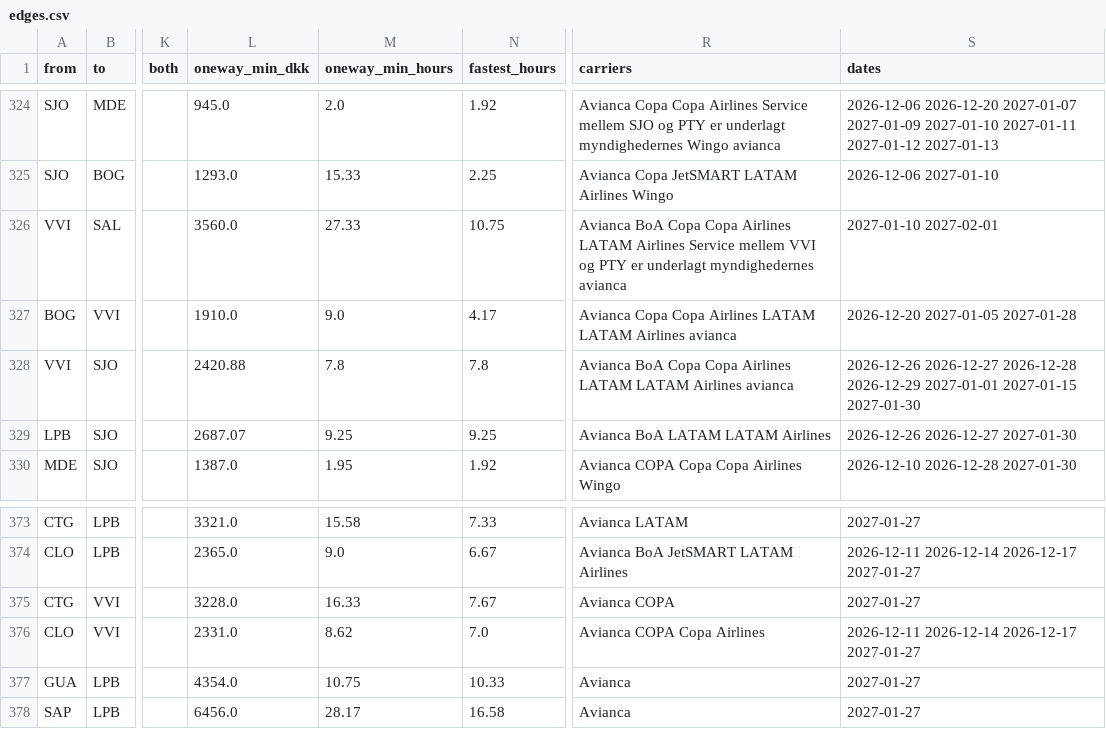
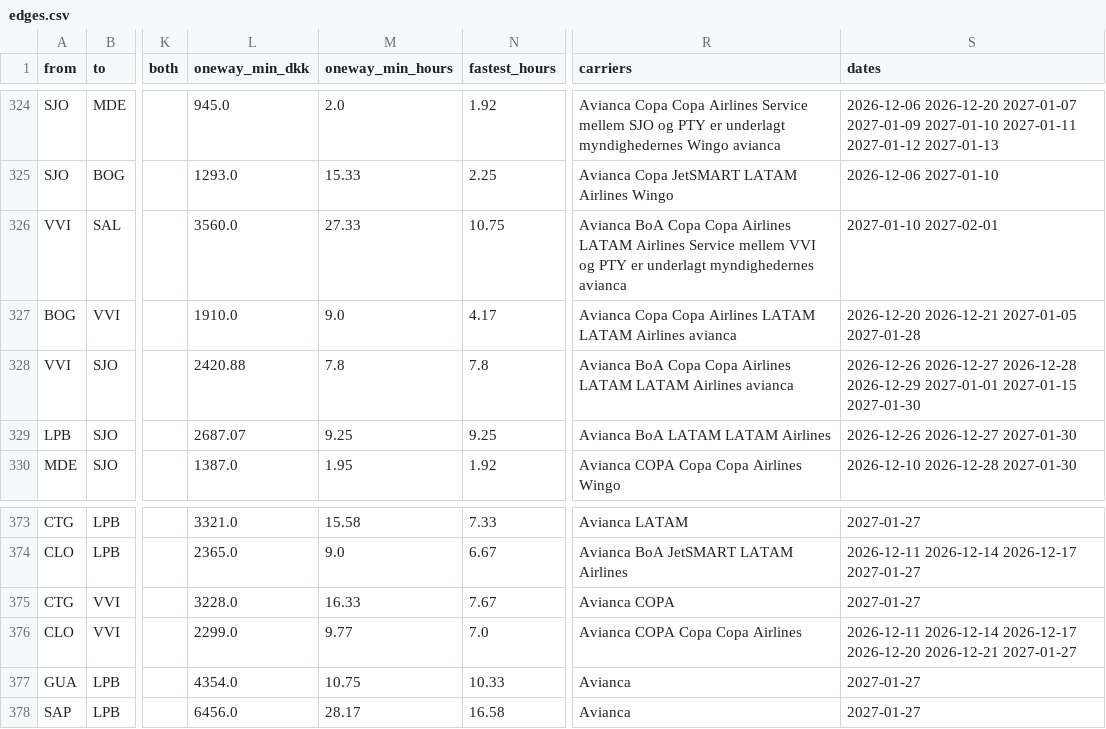
Before and after one commit to Olafcito/latam-trip, a CSV file: data/built/edges.csv, drawn as a sheet; only a part is shown, gaps mark what is left out; the diff names each change by its address in the sheet, - before the commit and + after, or states it on an @@ line.

```diff
--- a/data/built/edges.csv
+++ b/data/built/edges.csv
-S327 (dates): 2026-12-20 2027-01-05 2027-01-28
+S327 (dates): 2026-12-20 2026-12-21 2027-01-05 2027-01-28
-L376 (oneway_min_dkk): 2331.0
+L376 (oneway_min_dkk): 2299.0
-M376 (oneway_min_hours): 8.62
+M376 (oneway_min_hours): 9.77
-R376 (carriers): Avianca COPA Copa Airlines
+R376 (carriers): Avianca COPA Copa Copa Airlines
-S376 (dates): …2026-12-14 2026-12-17 2027-01-27
+S376 (dates): …2026-12-14 2026-12-17 2026-12-20 2026-12-21 2027-01-27
```
Also changed, not shown: 12 other files.
